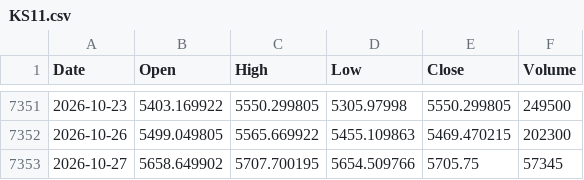
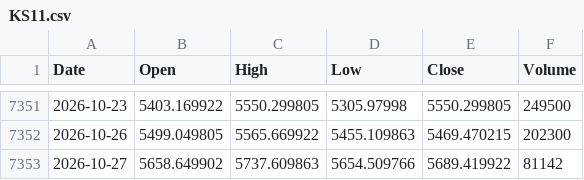
Before and after one commit to flytothejy/market-data, a CSV file: data/KS11.csv, drawn as a sheet; only a part is shown, gaps mark what is left out.

```diff
--- a/data/KS11.csv
+++ b/data/KS11.csv
@@ -7352,2 +7352,2 @@ Date,Open,High,Low,Close,Volume
 2026-10-26,5499.049805,5565.669922,5455.109863,5469.470215,202300
-2026-10-27,5658.649902,5707.700195,5654.509766,5705.75,57345
+2026-10-27,5658.649902,5737.609863,5654.509766,5689.419922,81142
```
Also changed, not shown: data/000001_SS.csv, data/1321_T.csv, 24 other files.
